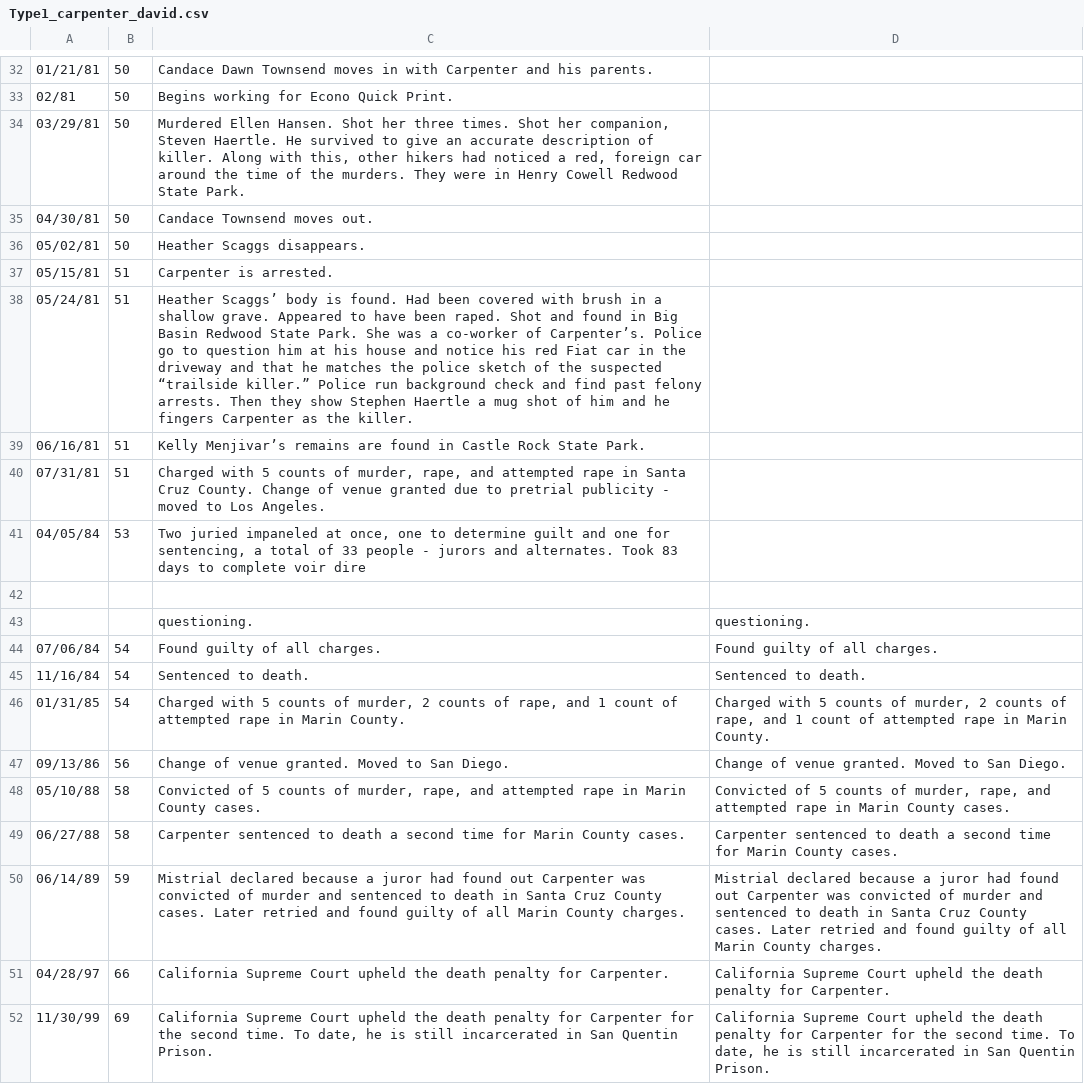
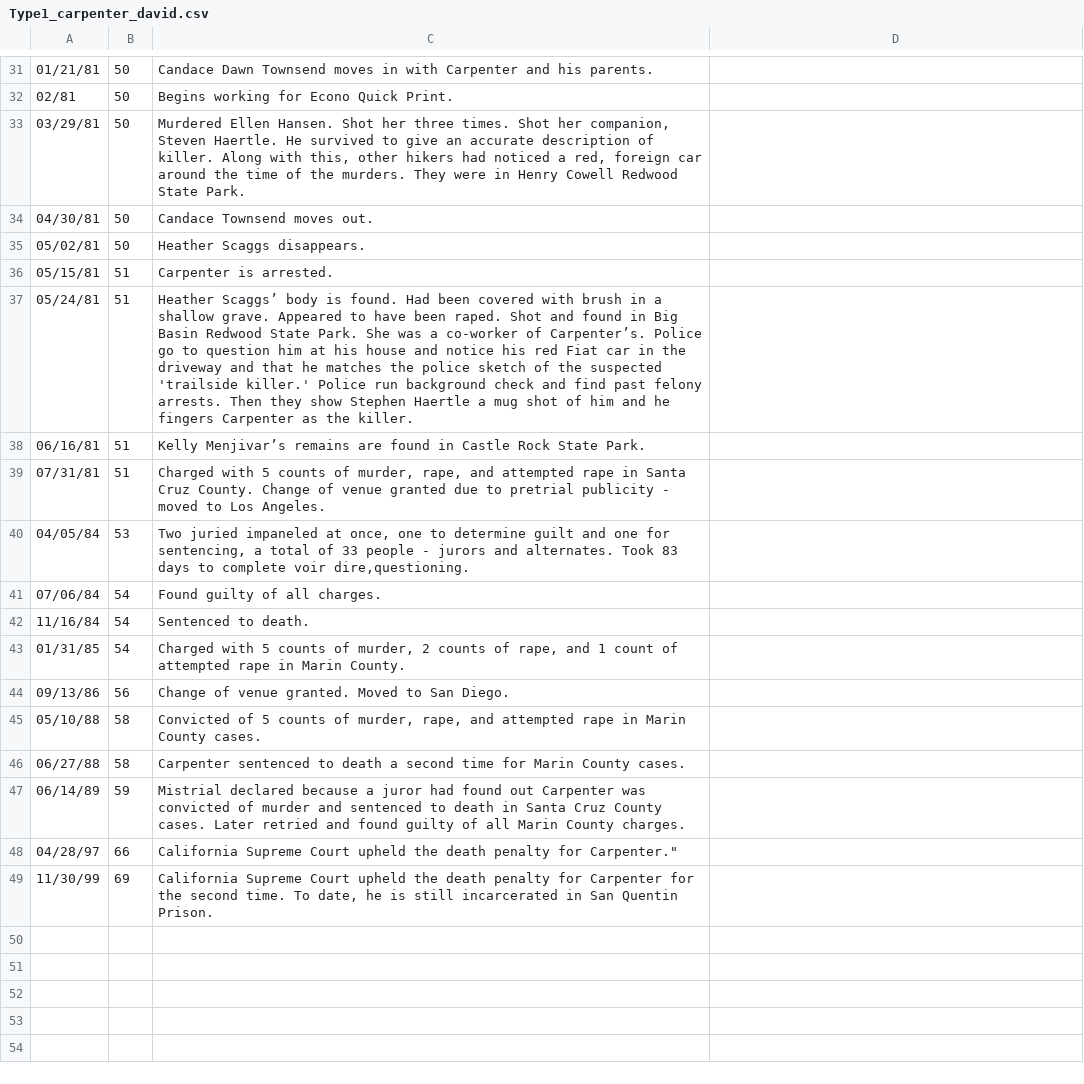
Before and after one commit to ajithksenthil/CrimeArchetypes, a CSV file: mnt/data/csv/Type1_carpenter_david.csv, drawn as a sheet; only a part is shown, gaps mark what is left out; removed rows and columns are numbered as before the commit, all else as after; the diff covers the shown part only; the diff names each change by its address in the sheet, - before the commit and + after, or states it on an @@ line.

Commit message:
CLEANED_Type1_carpenter_david.csv

```diff
--- a/mnt/data/csv/Type1_carpenter_david.csv
+++ b/mnt/data/csv/Type1_carpenter_david.csv
-C37: …the suspected “trailside killer.” Police run…
+C37: …the suspected 'trailside killer.' Police run…
-C40: …complete voir dire
+C40: …complete voir dire,questioning.
-row 42: (empty)
-row 43:  |  | questioning. | questioning.
-D41: Found guilty of all charges.
+D41: (empty)
-D42: Sentenced to death.
+D42: (empty)
-D43: Charged with 5 counts of murder, 2 counts of rape, and 1 count of attempted rape in Marin County.
+D43: (empty)
-D44: Change of venue granted. Moved to San Diego.
+D44: (empty)
-D45: Convicted of 5 counts of murder, rape, and attempted rape in Marin County cases.
+D45: (empty)
-D46: Carpenter sentenced to death a second time for Marin County cases.
+D46: (empty)
-D47: Mistrial declared because a juror had found out Carpenter was convicted of murder and sentenced to death in Santa Cruz County cases. Later retried and found guilty of all Marin County charges.
+D47: (empty)
-C48: …penalty for Carpenter.
+C48: …penalty for Carpenter."
-D48: California Supreme Court upheld the death penalty for Carpenter.
+D48: (empty)
-D49: California Supreme Court upheld the death penalty for Carpenter for the second time. To date, he is still incarcerated in San Quentin Prison.
+D49: (empty)
```
Also changed, not shown: 1 added row, 2 removed rows and 14 edited cells elsewhere in this file.
